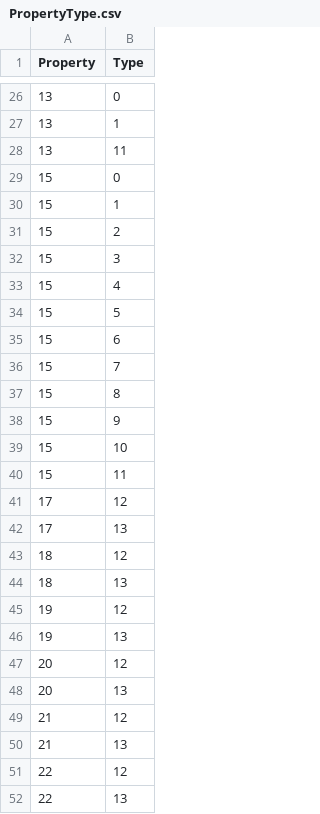
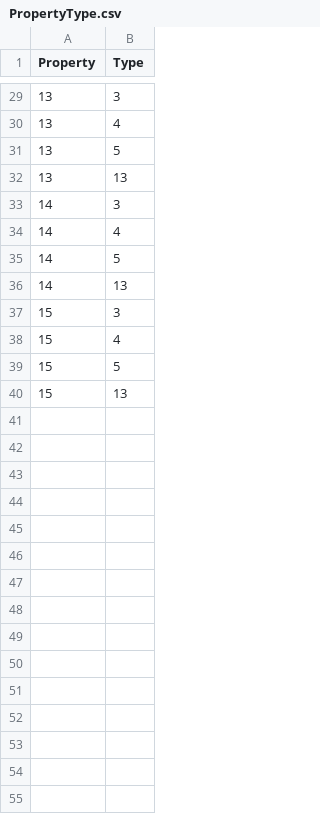
Before and after one commit to prrvchr/mContactOOo, a CSV file: source/mContactOOo/hsqldb/PropertyType.csv, drawn as a sheet; only a part is shown, gaps mark what is left out; the diff covers the shown part only.

```diff
--- a/source/mContactOOo/hsqldb/PropertyType.csv
+++ b/source/mContactOOo/hsqldb/PropertyType.csv
@@ -26,7 +29,9 @@ Property|Type
-13|0
-13|1
-13|11
-15|0
-15|1
-15|2
+13|3
+13|4
+13|5
+13|13
+14|3
+14|4
+14|5
+14|13
 15|3
@@ -34,19 +39,2 @@ Property|Type
 15|5
-15|6
-15|7
-15|8
-15|9
-15|10
-15|11
-17|12
-17|13
-18|12
-18|13
-19|12
-19|13
-20|12
-20|13
-21|12
-21|13
-22|12
-22|13
+15|13
```
Also changed, not shown: 12 added rows, 9 removed rows and 12 edited cells elsewhere in this file, source/mContactOOo/hsqldb/Properties.csv, source/mContactOOo/hsqldb/Types.csv, 14 other files.
